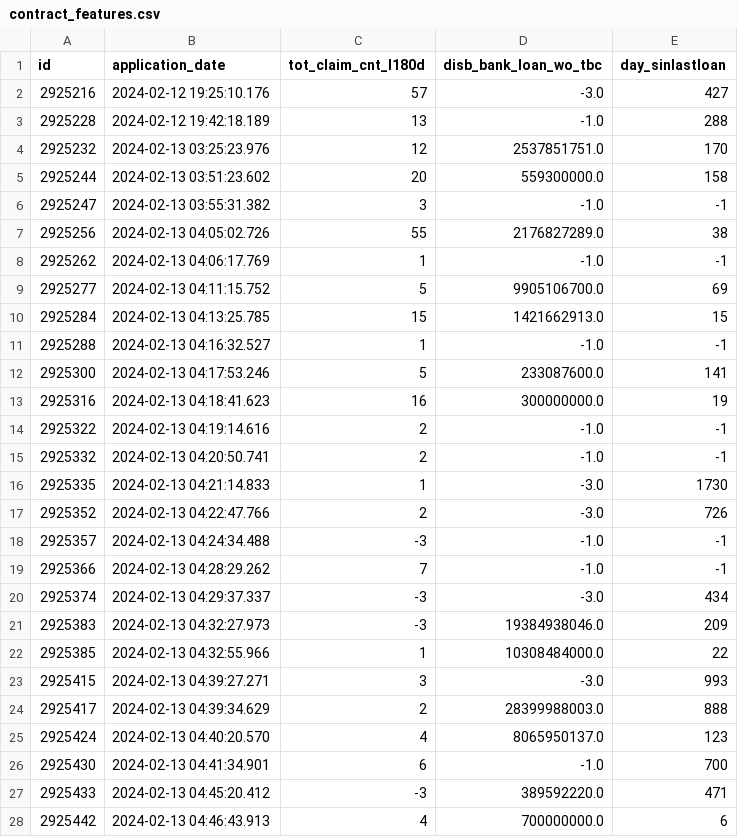
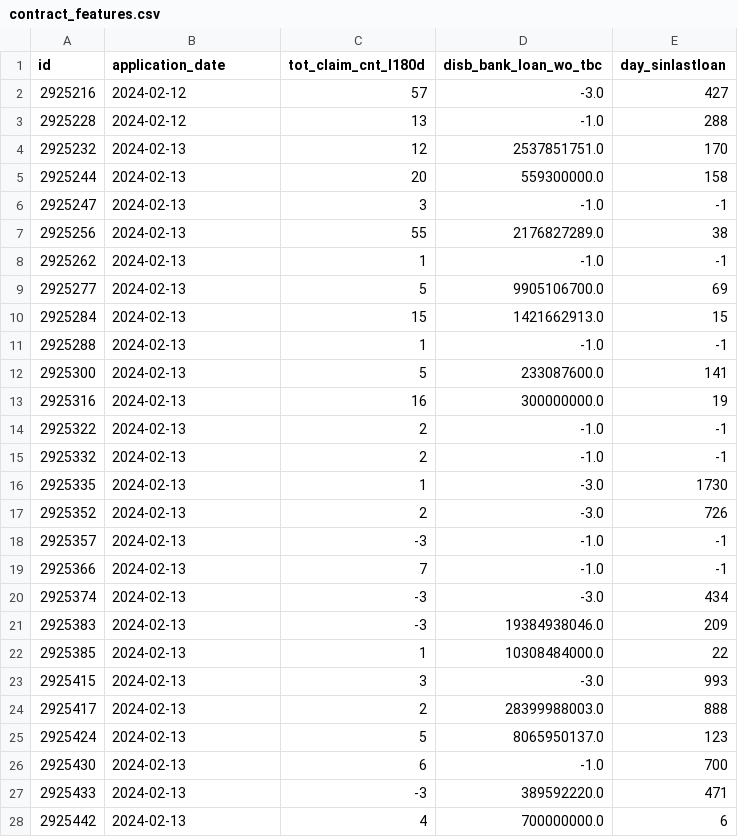
Before and after one commit to tbaktybaev/de_assessment_tbc, a CSV file: python_solution/contract_features.csv, drawn as a sheet; only a part is shown; the diff covers the shown part only.

Commit message:
upd: fixed converting data type from dumb format to normal format

```diff
--- a/python_solution/contract_features.csv
+++ b/python_solution/contract_features.csv
@@ -1,28 +1,28 @@
 id,application_date,tot_claim_cnt_l180d,disb_bank_loan_wo_tbc,day_sinlastloan
-2925216,2024-02-12 19:25:10.176,57,-3.0,427
-2925228,2024-02-12 19:42:18.189,13,-1.0,288
-2925232,2024-02-13 03:25:23.976,12,2537851751.0,170
-2925244,2024-02-13 03:51:23.602,20,559300000.0,158
-2925247,2024-02-13 03:55:31.382,3,-1.0,-1
-2925256,2024-02-13 04:05:02.726,55,2176827289.0,38
-2925262,2024-02-13 04:06:17.769,1,-1.0,-1
-2925277,2024-02-13 04:11:15.752,5,9905106700.0,69
-2925284,2024-02-13 04:13:25.785,15,1421662913.0,15
-2925288,2024-02-13 04:16:32.527,1,-1.0,-1
-2925300,2024-02-13 04:17:53.246,5,233087600.0,141
-2925316,2024-02-13 04:18:41.623,16,300000000.0,19
-2925322,2024-02-13 04:19:14.616,2,-1.0,-1
-2925332,2024-02-13 04:20:50.741,2,-1.0,-1
-2925335,2024-02-13 04:21:14.833,1,-3.0,1730
-2925352,2024-02-13 04:22:47.766,2,-3.0,726
-2925357,2024-02-13 04:24:34.488,-3,-1.0,-1
-2925366,2024-02-13 04:28:29.262,7,-1.0,-1
-2925374,2024-02-13 04:29:37.337,-3,-3.0,434
-2925383,2024-02-13 04:32:27.973,-3,19384938046.0,209
-2925385,2024-02-13 04:32:55.966,1,10308484000.0,22
-2925415,2024-02-13 04:39:27.271,3,-3.0,993
-2925417,2024-02-13 04:39:34.629,2,28399988003.0,888
-2925424,2024-02-13 04:40:20.570,4,8065950137.0,123
-2925430,2024-02-13 04:41:34.901,6,-1.0,700
-2925433,2024-02-13 04:45:20.412,-3,389592220.0,471
-2925442,2024-02-13 04:46:43.913,4,700000000.0,6
+2925216,2024-02-12,57,-3.0,427
+2925228,2024-02-12,13,-1.0,288
+2925232,2024-02-13,12,2537851751.0,170
+2925244,2024-02-13,20,559300000.0,158
+2925247,2024-02-13,3,-1.0,-1
+2925256,2024-02-13,55,2176827289.0,38
+2925262,2024-02-13,1,-1.0,-1
+2925277,2024-02-13,5,9905106700.0,69
+2925284,2024-02-13,15,1421662913.0,15
+2925288,2024-02-13,1,-1.0,-1
+2925300,2024-02-13,5,233087600.0,141
+2925316,2024-02-13,16,300000000.0,19
+2925322,2024-02-13,2,-1.0,-1
+2925332,2024-02-13,2,-1.0,-1
+2925335,2024-02-13,1,-3.0,1730
+2925352,2024-02-13,2,-3.0,726
+2925357,2024-02-13,-3,-1.0,-1
+2925366,2024-02-13,7,-1.0,-1
+2925374,2024-02-13,-3,-3.0,434
+2925383,2024-02-13,-3,19384938046.0,209
+2925385,2024-02-13,1,10308484000.0,22
+2925415,2024-02-13,3,-3.0,993
+2925417,2024-02-13,2,28399988003.0,888
+2925424,2024-02-13,5,8065950137.0,123
+2925430,2024-02-13,6,-1.0,700
+2925433,2024-02-13,-3,389592220.0,471
+2925442,2024-02-13,4,700000000.0,6
```
Also changed, not shown: 115 edited cells elsewhere in this file, 1 other file.
